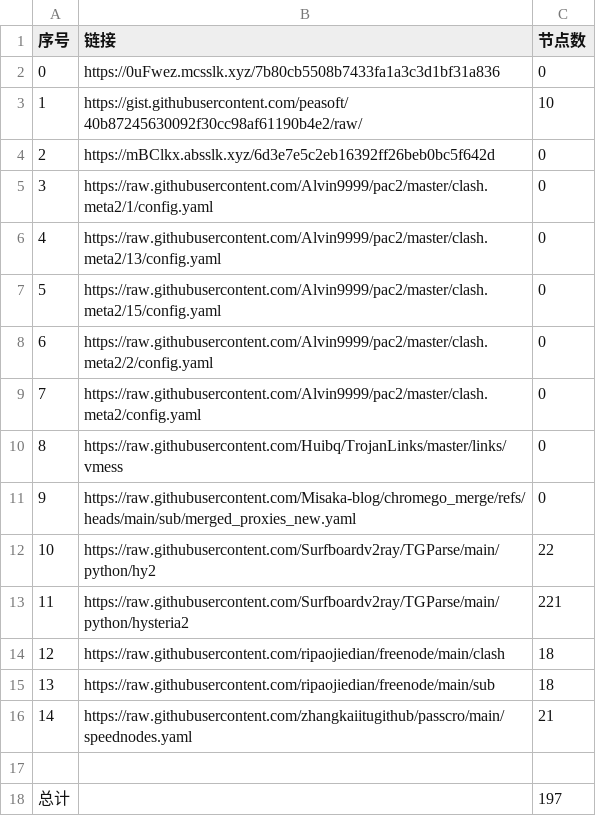
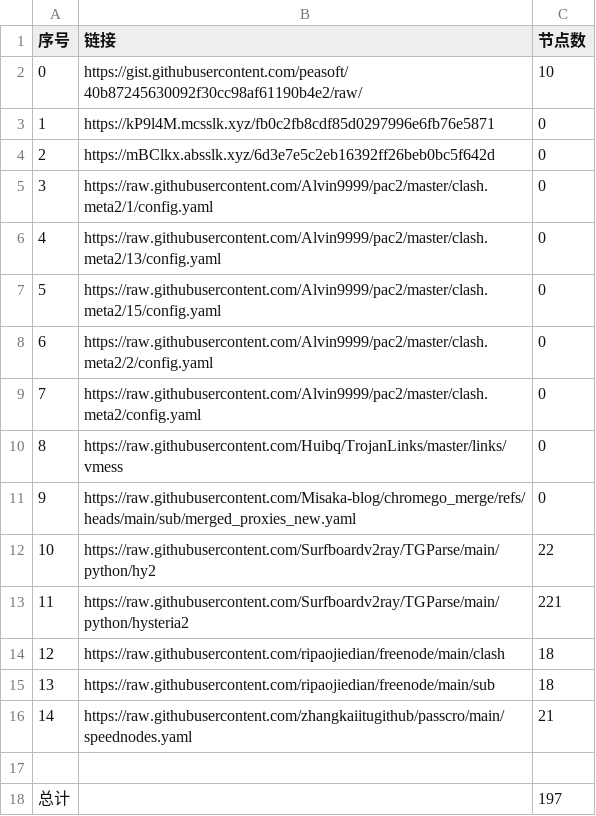
Before and after one commit to sdxinm/NoMoreWalls, a CSV file: list_result.csv, drawn as a sheet.

```diff
--- a/list_result.csv
+++ b/list_result.csv
@@ -1,4 +1,4 @@
 序号,链接,节点数
-0,https://0uFwez.mcsslk.xyz/7b80cb5508b7433fa1a3c3d1bf31a836,0
-1,https://gist.githubusercontent.com/peasoft/40b87245630092f30cc98af61190b4e2/raw/,10
+0,https://gist.githubusercontent.com/peasoft/40b87245630092f30cc98af61190b4e2/raw/,10
+1,https://kP9l4M.mcsslk.xyz/fb0c2fb8cdf85d0297996e6fb76e5871,0
 2,https://mBClkx.absslk.xyz/6d3e7e5c2eb16392ff26beb0bc5f642d,0
```
Also changed, not shown: 3 other files.
